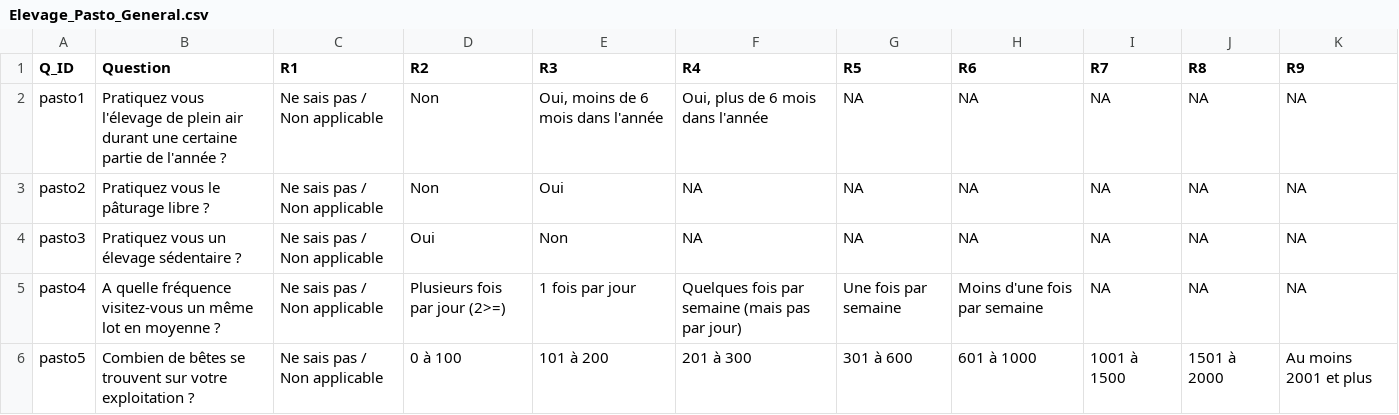
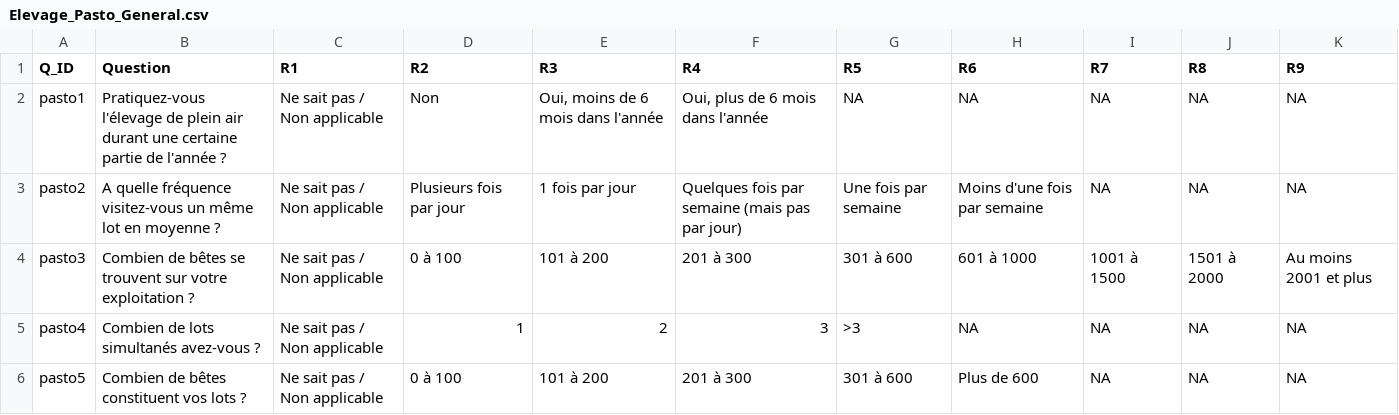
Before and after one commit to ZAurele/GMHL, a CSV file: data/excels/evaluation_generale/Elevage_Pasto_General.csv, drawn as a sheet; only a part is shown; the diff covers the shown part only.

```diff
--- a/data/excels/evaluation_generale/Elevage_Pasto_General.csv
+++ b/data/excels/evaluation_generale/Elevage_Pasto_General.csv
@@ -2,5 +2,5 @@ Q_ID;Question;R1;R2;R3;R4;R5;R6;R7;R8;R9
-pasto1;Pratiquez vous l'élevage de plein air durant une certaine partie de l'année ?;Ne sais pas / Non applicable;Non;Oui, moins de 6 mois dans l'année;Oui, plus de 6 mois dans l'année;NA;NA;NA;NA;NA
-pasto2;Pratiquez vous le pâturage libre ?;Ne sais pas / Non applicable;Non;Oui;NA;NA;NA;NA;NA;NA
-pasto3;Pratiquez vous un élevage sédentaire ?;Ne sais pas / Non applicable;Oui;Non;NA;NA;NA;NA;NA;NA
-pasto4;A quelle fréquence visitez-vous un même lot en moyenne ?;Ne sais pas / Non applicable;Plusieurs fois par jour (2>=);1 fois par jour;Quelques fois par semaine (mais pas par jour);Une fois par semaine;Moins d'une fois par semaine;NA;NA;NA
-pasto5;Combien de bêtes se trouvent sur votre exploitation ?;Ne sais pas / Non applicable;0 à 100;101 à 200;201 à 300;301 à 600;601 à 1000;1001 à 1500;1501 à 2000;Au moins 2001 et plus
+pasto1;Pratiquez-vous l'élevage de plein air durant une certaine partie de l'année ? ;Ne sait pas / Non applicable;Non;Oui, moins de 6 mois dans l'année ;Oui, plus de 6 mois dans l'année;NA;NA;NA;NA;NA
+pasto2;A quelle fréquence visitez-vous un même lot en moyenne ? ;Ne sait pas / Non applicable;Plusieurs fois par jour ;1 fois par jour  ;Quelques fois par semaine (mais pas par jour) ;Une fois par semaine ;Moins d'une fois par semaine ;NA;NA;NA
+pasto3;Combien de bêtes se trouvent sur votre exploitation ?;Ne sait pas / Non applicable;0 à 100;101 à 200;201 à 300;301 à 600;601 à 1000;1001 à 1500;1501 à 2000;Au moins 2001 et plus
+pasto4;Combien de lots simultanés avez-vous ? ;Ne sait pas / Non applicable;1;2;3;>3;NA;NA;NA;NA
+pasto5;Combien de bêtes constituent vos lots ? ;Ne sait pas / Non applicable;0 à 100;101 à 200;201 à 300;301 à 600;Plus de 600;NA;NA;NA
```
Also changed, not shown: 3 removed rows and 39 edited cells elsewhere in this file, data/excels/evaluation_generale/Contexte_Social_General.csv, data/excels/evaluation_generale/Environnement_Biologie_General.csv, 6 other files.
